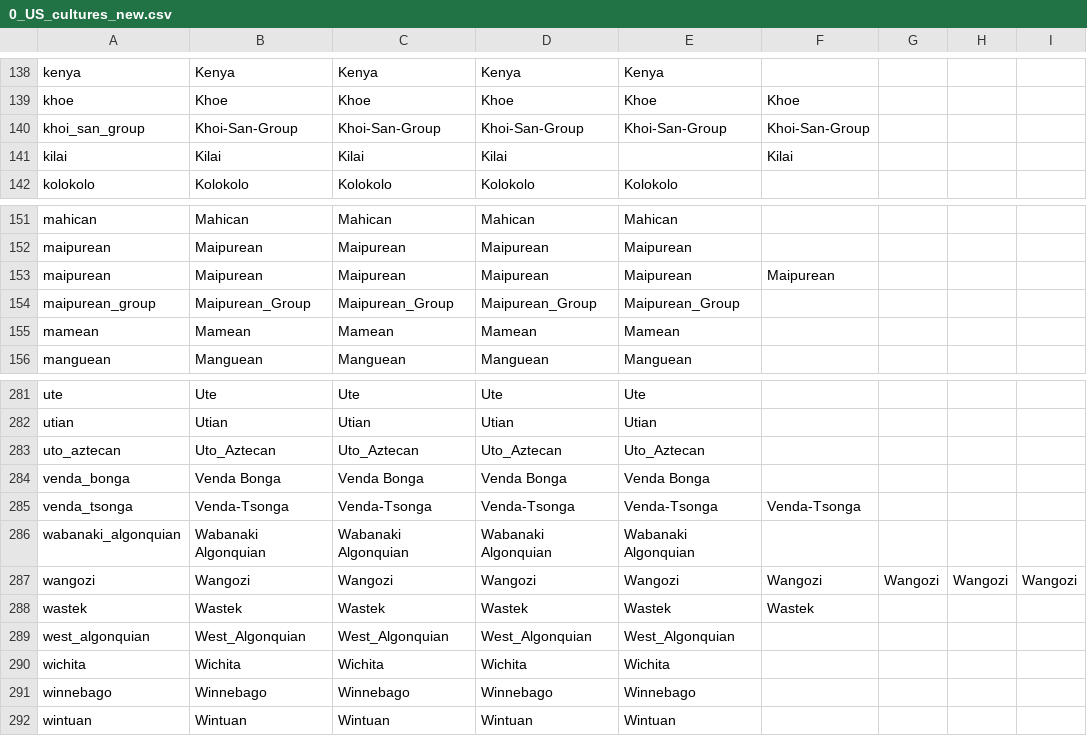
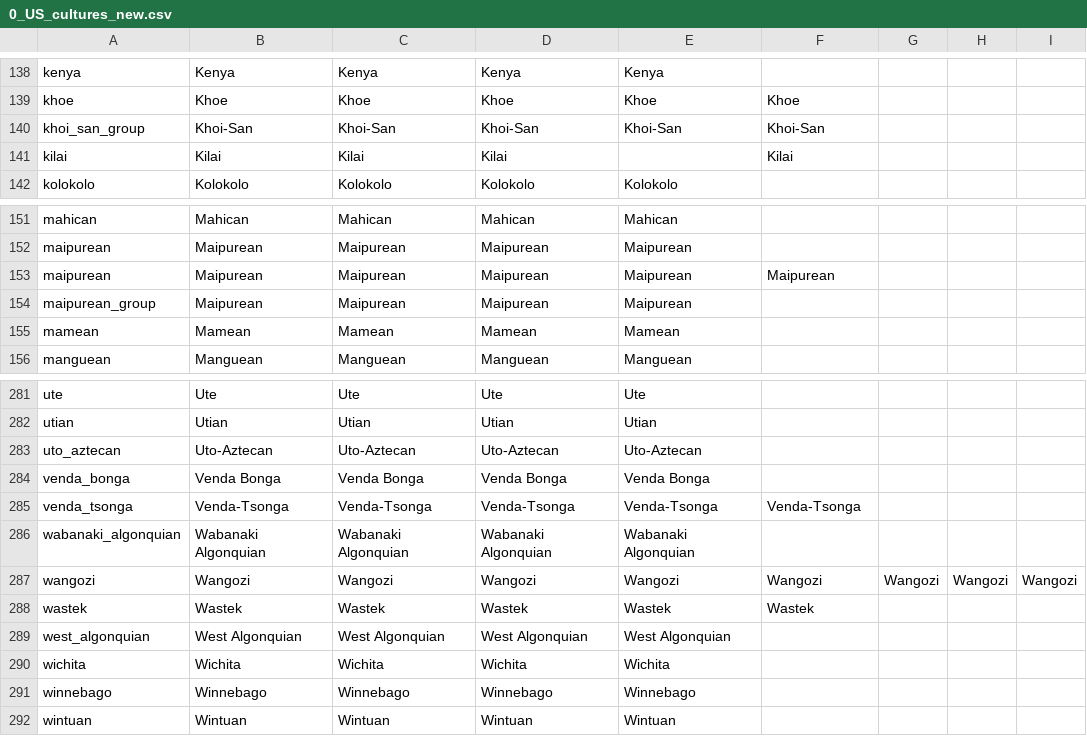
Before and after one commit to 00matthew2000/Lux-Ultima, a CSV file: localisation/0_US_cultures_new.csv, drawn as a sheet; only a part is shown, gaps mark what is left out; the diff names each change by its address in the sheet, - before the commit and + after, or states it on an @@ line.

```diff
--- a/localisation/0_US_cultures_new.csv
+++ b/localisation/0_US_cultures_new.csv
-B140: Khoi-San-Group
+B140: Khoi-San
-C140: Khoi-San-Group
+C140: Khoi-San
-D140: Khoi-San-Group
+D140: Khoi-San
-E140: Khoi-San-Group
+E140: Khoi-San
-F140: Khoi-San-Group
+F140: Khoi-San
-B154: Maipurean_Group
+B154: Maipurean
-C154: Maipurean_Group
+C154: Maipurean
-D154: Maipurean_Group
+D154: Maipurean
-E154: Maipurean_Group
+E154: Maipurean
-B283: Uto_Aztecan
+B283: Uto-Aztecan
-C283: Uto_Aztecan
+C283: Uto-Aztecan
-D283: Uto_Aztecan
+D283: Uto-Aztecan
-E283: Uto_Aztecan
+E283: Uto-Aztecan
-B289: West_Algonquian
+B289: West Algonquian
-C289: West_Algonquian
+C289: West Algonquian
-D289: West_Algonquian
+D289: West Algonquian
-E289: West_Algonquian
+E289: West Algonquian
```
Also changed, not shown: 2 other files.
